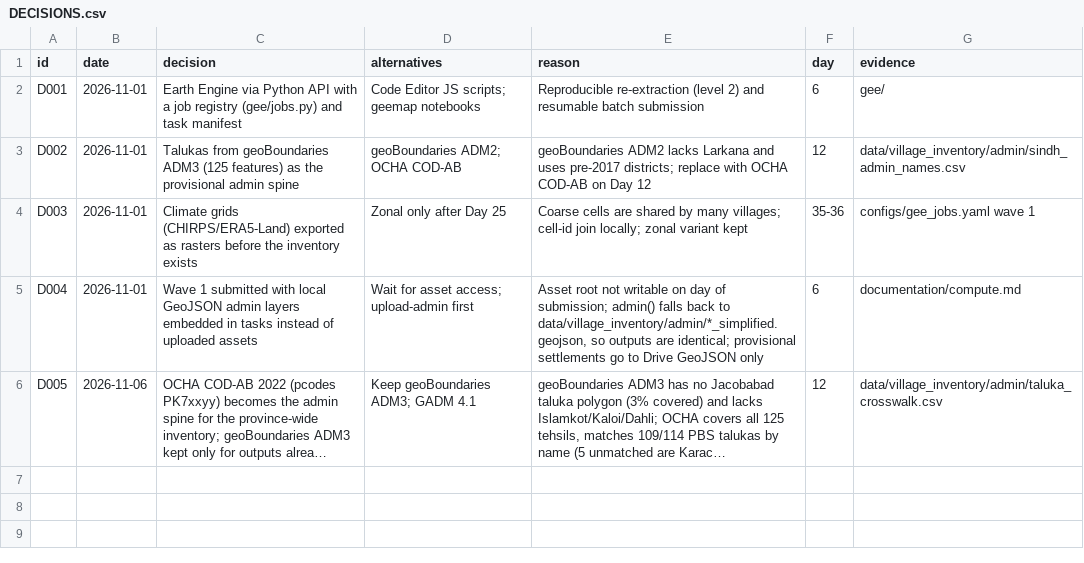
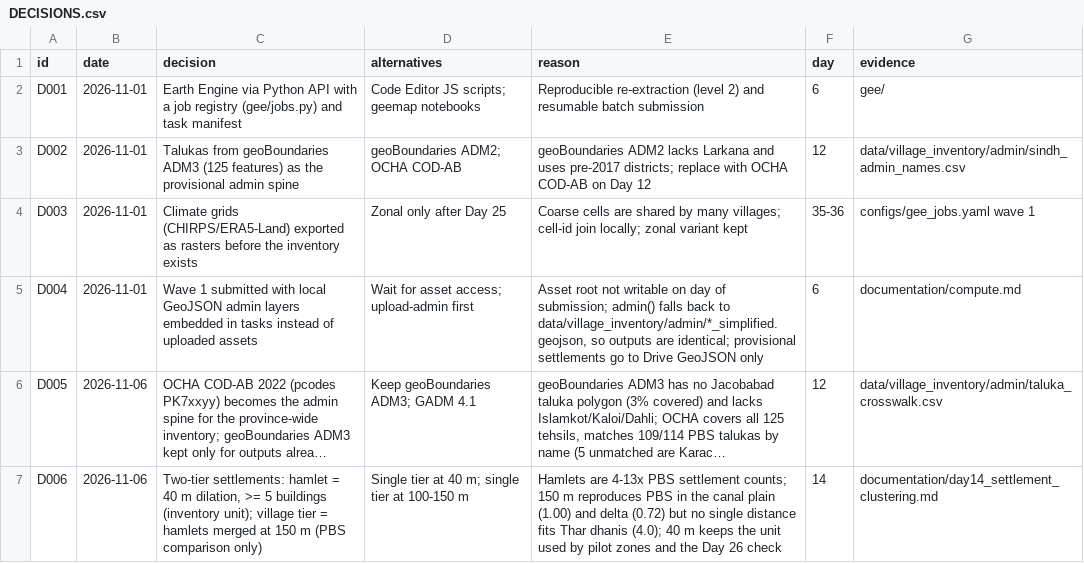
Before and after one commit to ArsalanKaleem/VISTA, a CSV file: documentation/DECISIONS.csv, drawn as a sheet; long unchanged cells end in …; the diff names each change by its address in the sheet, - before the commit and + after, or states it on an @@ line.

```diff
--- a/documentation/DECISIONS.csv
+++ b/documentation/DECISIONS.csv
+row 7: D006 | 2026-11-06 | Two-tier settlements: hamlet = 40 m dilation, >= 5 buildings (inventory unit); village tier = hamlets merged at 150 m (PBS comparison only) | Single tier at 40 m; single tier at 100-150 m | Hamlets are 4-13x PBS settlement counts; 150 m reproduces PBS in the canal plain (1.00) and delta (0.72) but no single distance fits Thar dhanis (4.0); 40 m keeps the unit used by pilot zones and the Day 26 check | 14 | documentation/day14_settlement_clustering.md
```
